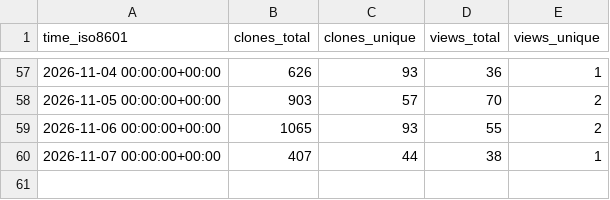
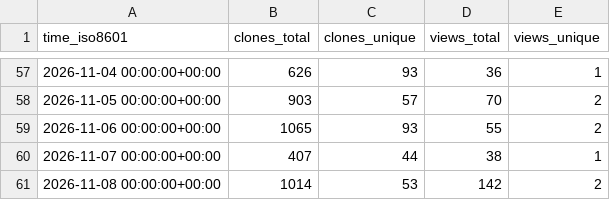
Before and after one commit to areatu/SonoForge, a CSV file: areatu/SonoForge/ghrs-data/views_clones_aggregate.csv, drawn as a sheet; only a part is shown, gaps mark what is left out.

```diff
--- a/areatu/SonoForge/ghrs-data/views_clones_aggregate.csv
+++ b/areatu/SonoForge/ghrs-data/views_clones_aggregate.csv
@@ -60 +60,2 @@ time_iso8601,clones_total,clones_unique,views_total,views_unique
 2026-11-07 00:00:00+00:00,407,44,38,1
+2026-11-08 00:00:00+00:00,1014,53,142,2
```
Also changed, not shown: 1 other file.
